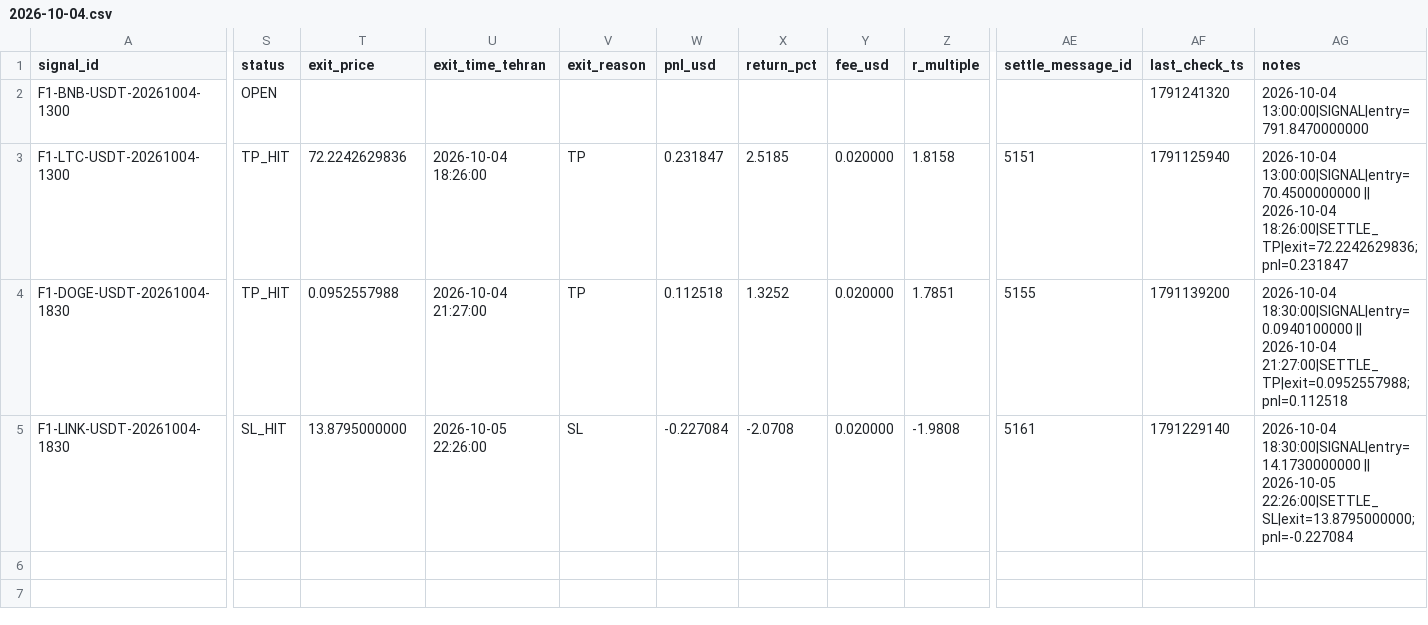
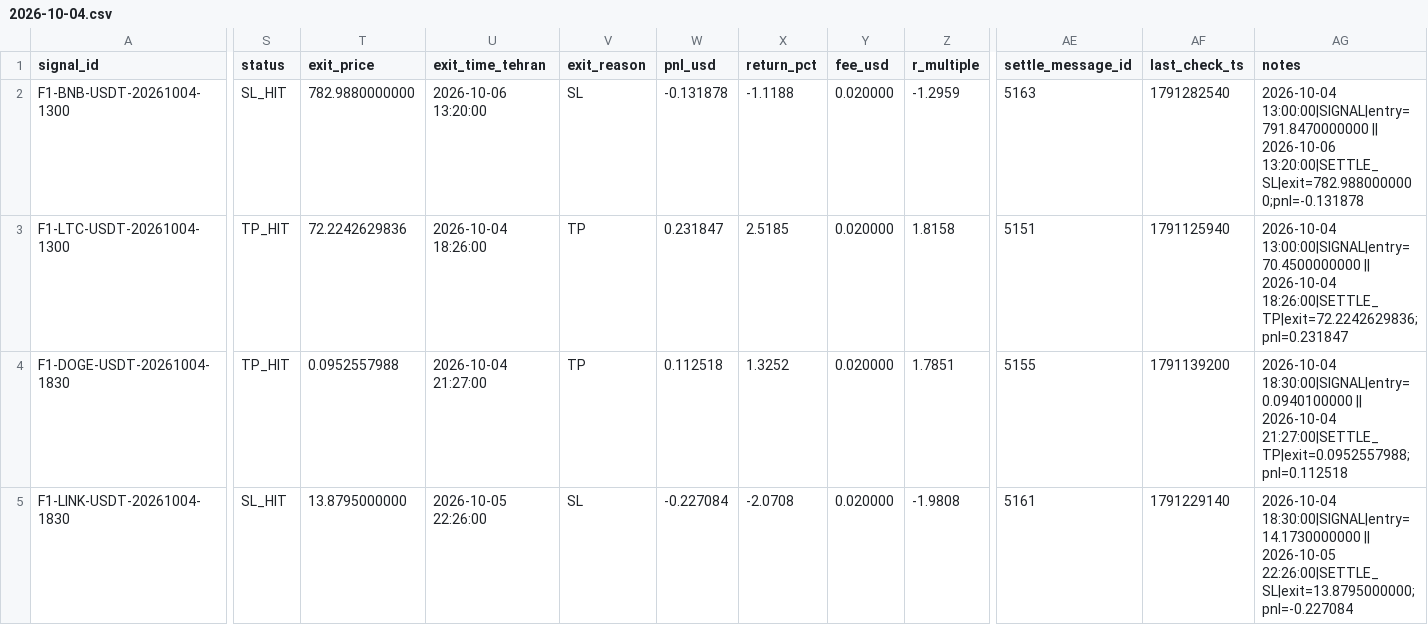
Before and after one commit to khosroabadiMehdi/PentaSignal, a CSV file: data/signals/2026-10-04.csv, drawn as a sheet; only a part is shown, gaps mark what is left out; the diff names each change by its address in the sheet, - before the commit and + after, or states it on an @@ line.

```diff
--- a/data/signals/2026-10-04.csv
+++ b/data/signals/2026-10-04.csv
-S2 (status): OPEN
+S2 (status): SL_HIT
-T2 (exit_price): (empty)
+T2 (exit_price): 782.9880000000
-U2 (exit_time_tehran): (empty)
+U2 (exit_time_tehran): 2026-10-06 13:20:00
-V2 (exit_reason): (empty)
+V2 (exit_reason): SL
-W2 (pnl_usd): (empty)
+W2 (pnl_usd): -0.131878
-X2 (return_pct): (empty)
+X2 (return_pct): -1.1188
-Y2 (fee_usd): (empty)
+Y2 (fee_usd): 0.020000
-Z2 (r_multiple): (empty)
+Z2 (r_multiple): -1.2959
-AE2 (settle_message_id): (empty)
+AE2 (settle_message_id): 5163
-AF2 (last_check_ts): 1791241320
+AF2 (last_check_ts): 1791282540
-AG2 (notes): 2026-10-04 13:00:00|SIGNAL|entry=791.8470000000
+AG2 (notes): 2026-10-04 13:00:00|SIGNAL|entry=791.8470000000 || 2026-10-06 13:20:00|SETTLE_SL|exit=782.9880000000;pnl=-0.131878
```
Also changed, not shown: data/signals/2026-09-30.csv, data/signals/2026-10-05.csv, 23 other files.
